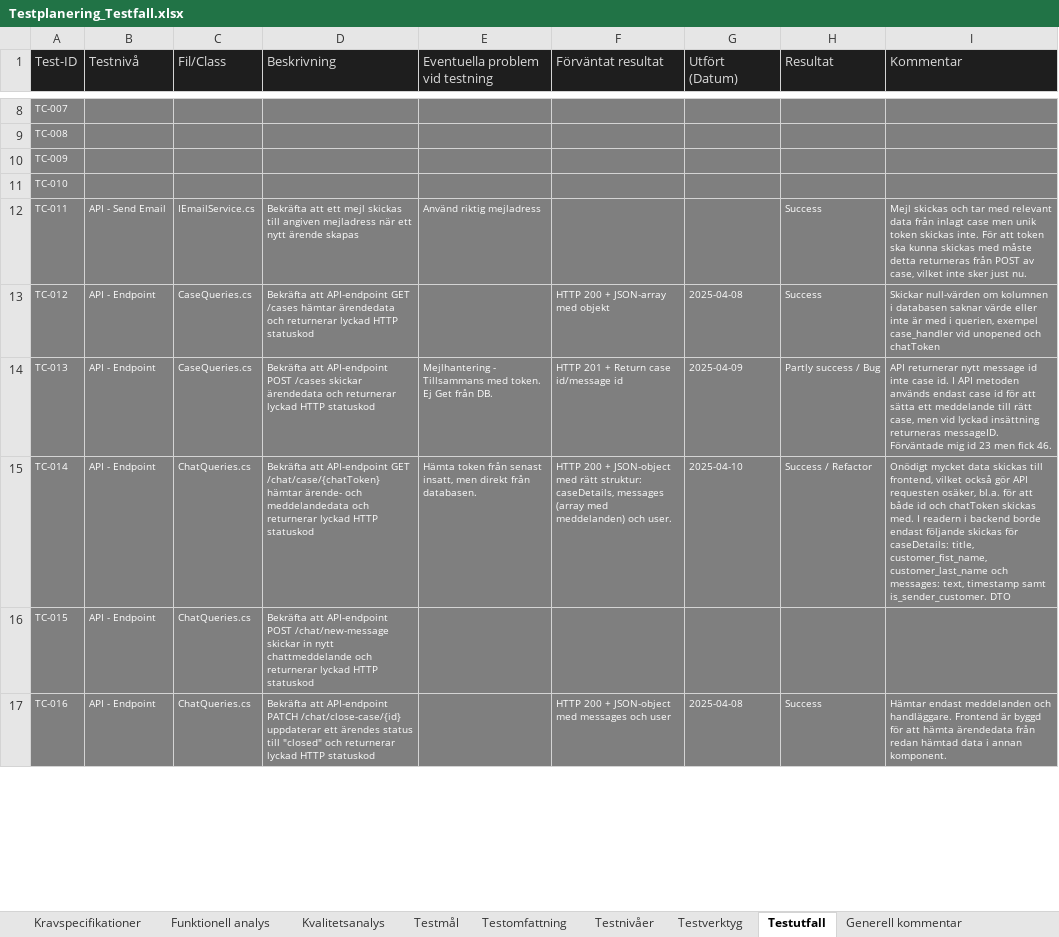
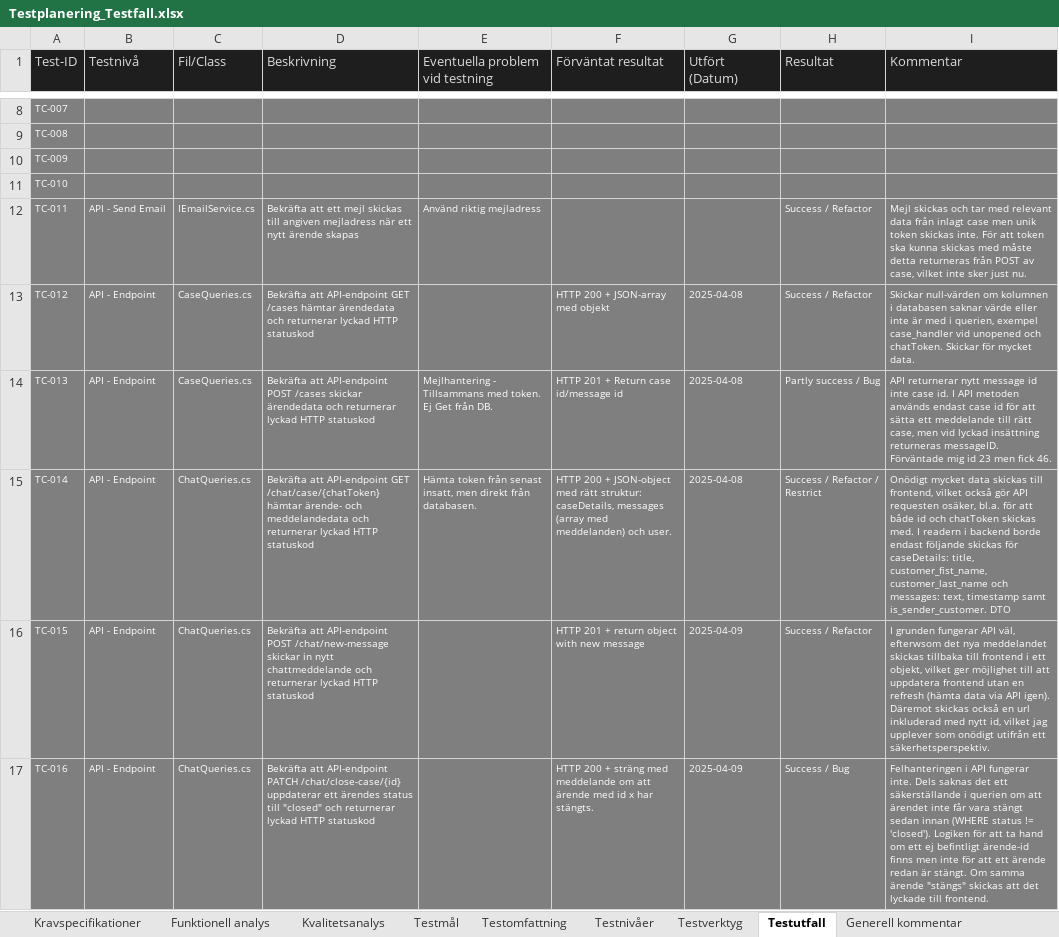
Before and after one commit to fendraq/SecuremeTesting-fendraq, an Excel workbook: Documentation/Testplanering_Testfall.xlsx, sheet Testutfall, drawn as a sheet; only a part is shown, gaps mark what is left out; values as stored, in another font and other column widths than the file's, no borders; the diff covers the shown part only; the diff names each change by its address in the sheet, - before the commit and + after, or states it on an @@ line.

```diff
--- a/Documentation/Testplanering_Testfall.xlsx (sheet Testutfall)
+++ b/Documentation/Testplanering_Testfall.xlsx (sheet Testutfall)
-H12:H13 (Resultat): Success
+H12:H13 (Resultat): Success / Refactor
-I13 (Kommentar): …unopened och chatToken
+I13 (Kommentar): …unopened och chatToken. Skickar för mycket data.
-G14 (Utfört (Datum)): 2025-04-09
+G14 (Utfört (Datum)): 2025-04-08
-G15 (Utfört (Datum)): 2025-04-10
+G15 (Utfört (Datum)): 2025-04-08
-H15 (Resultat): Success / Refactor
+H15 (Resultat): Success / Refactor / Restrict
-F16 (Förväntat resultat): (empty)
+F16 (Förväntat resultat): HTTP 201 + return object with new message
-G16 (Utfört (Datum)): (empty)
+G16 (Utfört (Datum)): 2025-04-09
-H16 (Resultat): (empty)
+H16 (Resultat): Success / Refactor
-I16 (Kommentar): (empty)
+I16 (Kommentar): I grunden fungerar API väl, efterwsom det nya meddelandet skickas tillbaka till frontend i ett objekt, vilket ger möjlighet till att uppdatera frontend utan en refresh (hämta data via API igen). Däremot skickas också en url inkluderad med nytt id, vilket jag upplever som onödigt utifrån ett säkerhetsperspektiv.
-F17 (Förväntat resultat): …200 + JSON-object med messages och user
+F17 (Förväntat resultat): …200 + sträng med meddelande om att ärende med id x har stängts.
-G17 (Utfört (Datum)): 2025-04-08
+G17 (Utfört (Datum)): 2025-04-09
-H17 (Resultat): Success
+H17 (Resultat): Success / Bug
-I17 (Kommentar): Hämtar endast meddelanden och handläggare. Frontend är byggd för att hämta ärendedata från redan hämtad data i annan komponent.
+I17 (Kommentar): Felhanteringen i API fungerar inte. Dels saknas det ett säkerställande i querien om att ärendet inte får vara stängt sedan innan (WHERE status != 'closed'). Logiken för att ta hand om ett ej befintligt ärende-id finns men inte för att ett ärende redan är stängt. Om samma ärende "stängs" skickas att det lyckade till frontend.
```
Also changed, not shown: 41 edited cells elsewhere in this sheet, sheet Generell kommentar, 17 other files.
